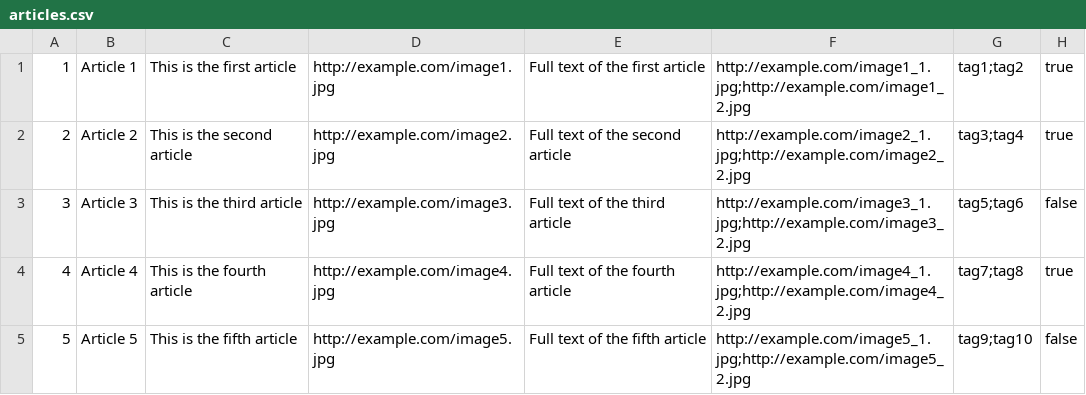
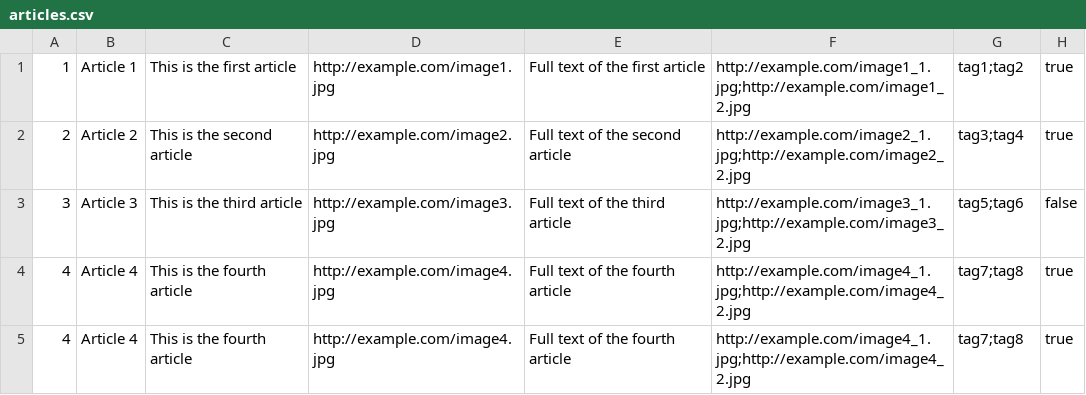
Before and after one commit to FrancoisLaumond/projet_fil_rouge_point_zz, a CSV file: BDD/articles.csv, drawn as a sheet; removed rows and columns are numbered as before the commit, all else as after; the diff names each change by its address in the sheet, - before the commit and + after, or states it on an @@ line.

Commit message:
`Update articles.csv and connect.php files with minor changes`

```diff
--- a/BDD/articles.csv
+++ b/BDD/articles.csv
-row 5: 5 | Article 5 | This is the fifth article | http://example.com/image5.jpg | Full text of the fifth article | http://example.com/image5_1.jpg;http://example.com/image5_2.jpg | tag9;tag10 | false
+row 5: 4 | Article 4 | This is the fourth article | http://example.com/image4.jpg | Full text of the fourth article | http://example.com/image4_1.jpg;http://example.com/image4_2.jpg | tag7;tag8 | true
```
Also changed, not shown: 6 other files.
